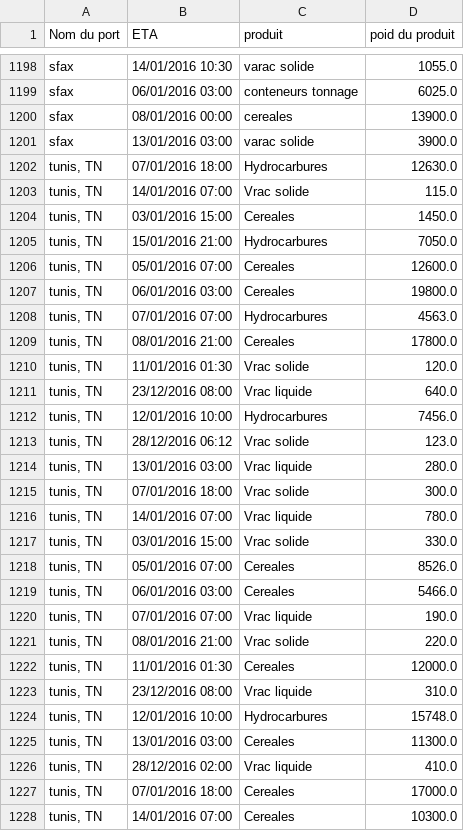
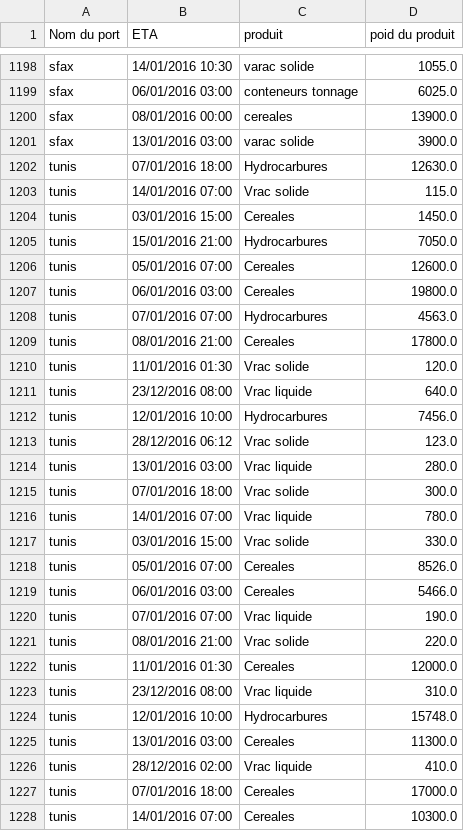
Before and after one commit to sahar-eng/test, a CSV file: new4.csv, drawn as a sheet; only a part is shown, gaps mark what is left out; the diff covers the shown part only.

Commit message:
Update new4.csv

```diff
--- a/new4.csv
+++ b/new4.csv
@@ -1201,28 +1201,28 @@ sfax,08/01/2016 00:00,cereales,13900.0
 sfax,13/01/2016 03:00,varac solide,3900.0
-"tunis, TN",07/01/2016 18:00,Hydrocarbures,12630.0
-"tunis, TN",14/01/2016 07:00,Vrac solide,115.0
-"tunis, TN",03/01/2016 15:00,Cereales,1450.0
-"tunis, TN",15/01/2016 21:00,Hydrocarbures,7050.0
-"tunis, TN",05/01/2016 07:00,Cereales,12600.0
-"tunis, TN",06/01/2016 03:00,Cereales,19800.0
-"tunis, TN",07/01/2016 07:00,Hydrocarbures,4563.0
-"tunis, TN",08/01/2016 21:00,Cereales,17800.0
-"tunis, TN",11/01/2016 01:30,Vrac solide,120.0
-"tunis, TN",23/12/2016 08:00,Vrac liquide,640.0
-"tunis, TN",12/01/2016 10:00,Hydrocarbures,7456.0
-"tunis, TN",28/12/2016 06:12,Vrac solide,123.0
-"tunis, TN",13/01/2016 03:00,Vrac liquide,280.0
-"tunis, TN",07/01/2016 18:00,Vrac solide,300.0
-"tunis, TN",14/01/2016 07:00,Vrac liquide,780.0
-"tunis, TN",03/01/2016 15:00,Vrac solide,330.0
-"tunis, TN",05/01/2016 07:00,Cereales,8526.0
-"tunis, TN",06/01/2016 03:00,Cereales,5466.0
-"tunis, TN",07/01/2016 07:00,Vrac liquide,190.0
-"tunis, TN",08/01/2016 21:00,Vrac solide,220.0
-"tunis, TN",11/01/2016 01:30,Cereales,12000.0
-"tunis, TN",23/12/2016 08:00,Vrac liquide,310.0
-"tunis, TN",12/01/2016 10:00,Hydrocarbures,15748.0
-"tunis, TN",13/01/2016 03:00,Cereales,11300.0
-"tunis, TN",28/12/2016 02:00,Vrac liquide,410.0
-"tunis, TN",07/01/2016 18:00,Cereales,17000.0
-"tunis, TN",14/01/2016 07:00,Cereales,10300.0
+tunis,07/01/2016 18:00,Hydrocarbures,12630.0
+tunis,14/01/2016 07:00,Vrac solide,115.0
+tunis,03/01/2016 15:00,Cereales,1450.0
+tunis,15/01/2016 21:00,Hydrocarbures,7050.0
+tunis,05/01/2016 07:00,Cereales,12600.0
+tunis,06/01/2016 03:00,Cereales,19800.0
+tunis,07/01/2016 07:00,Hydrocarbures,4563.0
+tunis,08/01/2016 21:00,Cereales,17800.0
+tunis,11/01/2016 01:30,Vrac solide,120.0
+tunis,23/12/2016 08:00,Vrac liquide,640.0
+tunis,12/01/2016 10:00,Hydrocarbures,7456.0
+tunis,28/12/2016 06:12,Vrac solide,123.0
+tunis,13/01/2016 03:00,Vrac liquide,280.0
+tunis,07/01/2016 18:00,Vrac solide,300.0
+tunis,14/01/2016 07:00,Vrac liquide,780.0
+tunis,03/01/2016 15:00,Vrac solide,330.0
+tunis,05/01/2016 07:00,Cereales,8526.0
+tunis,06/01/2016 03:00,Cereales,5466.0
+tunis,07/01/2016 07:00,Vrac liquide,190.0
+tunis,08/01/2016 21:00,Vrac solide,220.0
+tunis,11/01/2016 01:30,Cereales,12000.0
+tunis,23/12/2016 08:00,Vrac liquide,310.0
+tunis,12/01/2016 10:00,Hydrocarbures,15748.0
+tunis,13/01/2016 03:00,Cereales,11300.0
+tunis,28/12/2016 02:00,Vrac liquide,410.0
+tunis,07/01/2016 18:00,Cereales,17000.0
+tunis,14/01/2016 07:00,Cereales,10300.0
```
Also changed, not shown: 65 edited cells elsewhere in this file.
